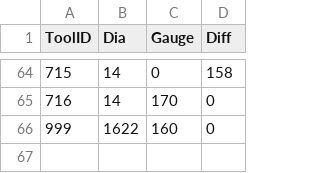
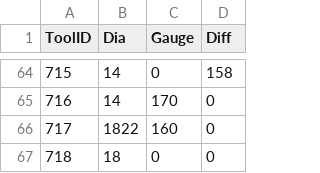
Before and after one commit to zanweb/zTransform, a CSV file: DTRTools.csv, drawn as a sheet; only a part is shown, gaps mark what is left out; the diff names each change by its address in the sheet, - before the commit and + after, or states it on an @@ line.

```diff
--- a/DTRTools.csv
+++ b/DTRTools.csv
@@ column A (ToolID) renumbered in row 66 @@
-B66 (Dia): 1622
+B66 (Dia): 1822
+row 67: 718 | 18 | 0 | 0
```
Also changed, not shown: 2 other files.
